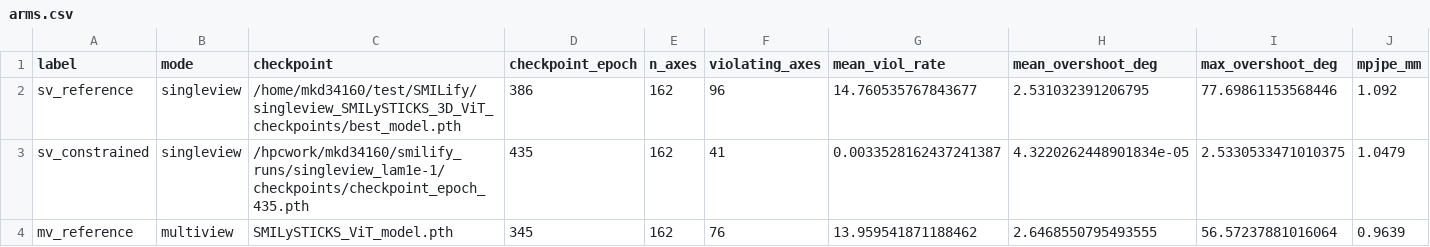
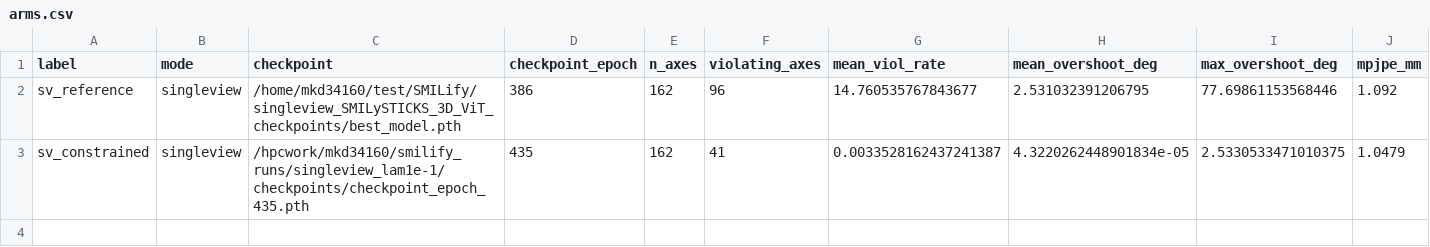
Before and after one commit to Uness10/SMILify, a CSV file: prior_study_results/sweep/arms.csv, drawn as a sheet; only a part is shown; rows hold the shown columns only; the diff names each change by its address in the sheet, - before the commit and + after, or states it on an @@ line.

```diff
--- a/prior_study_results/sweep/arms.csv
+++ b/prior_study_results/sweep/arms.csv
-row 4: mv_reference | multiview | SMILySTICKS_ViT_model.pth | 345 | 162 | 76 | 13.959541871188462 | 2.6468550795493555 | 56.57237881016064 | 0.9639
```
Also changed, not shown: prior_study_results/sweep/sweep.csv, 22 other files.
